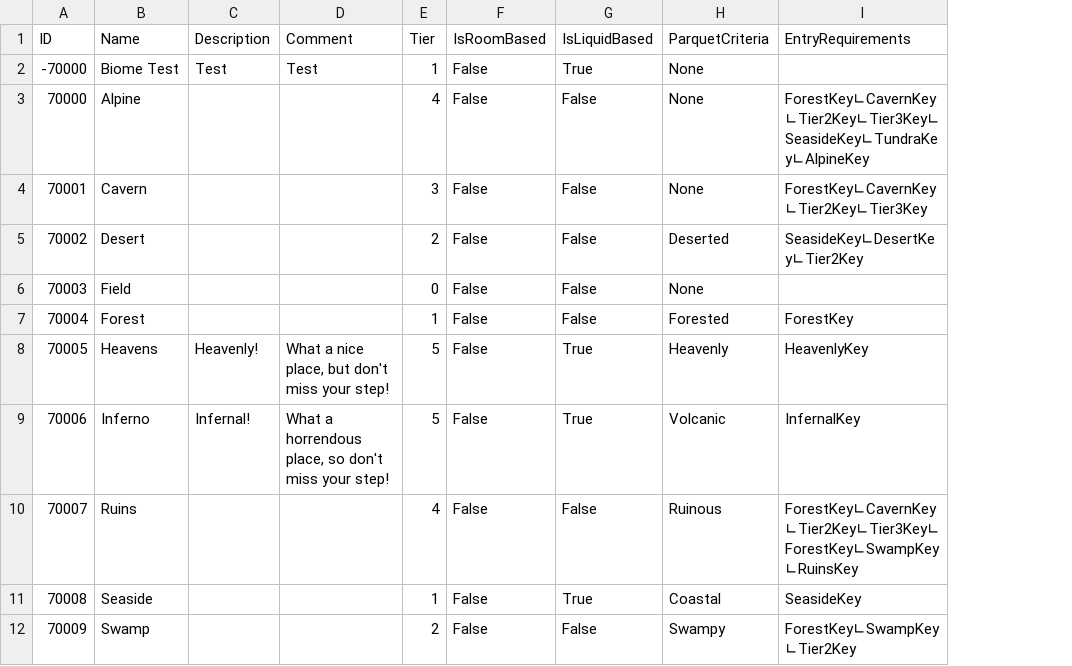
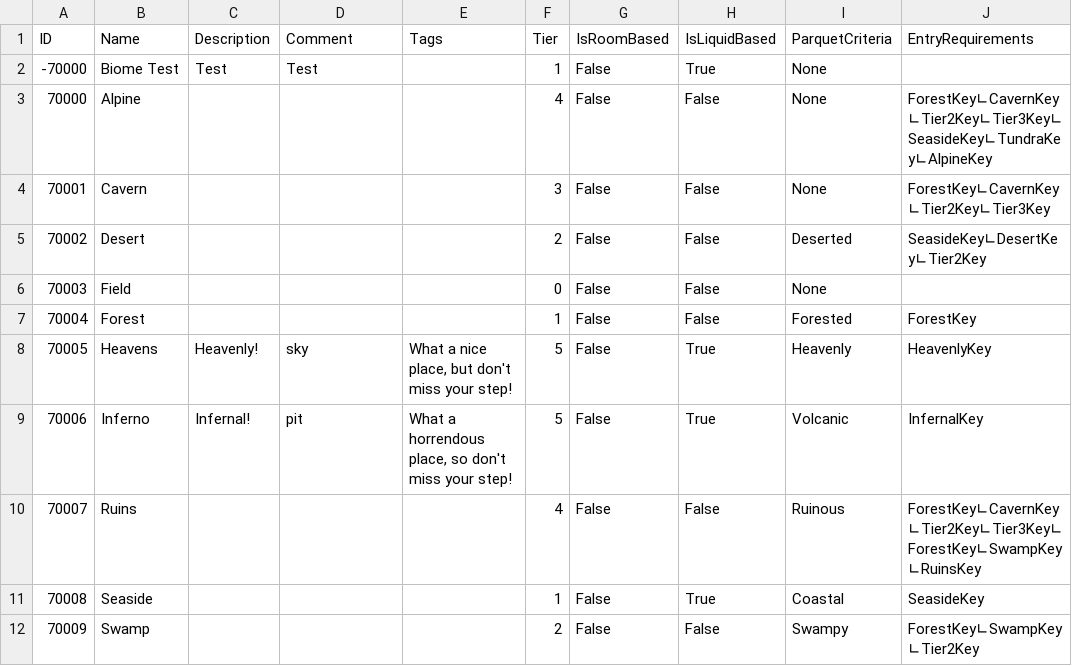
Before and after one commit to mxashlynn/Scribe, a CSV file: TestProject/BiomeRecipes.csv, drawn as a sheet; only a part is shown; the diff names each change by its address in the sheet, - before the commit and + after, or states it on an @@ line.

Commit message:
Updates to a version of Parquet that exposes Tags on all models.

```diff
--- a/TestProject/BiomeRecipes.csv
+++ b/TestProject/BiomeRecipes.csv
+column E (Tags), rows 8-9: What a nice place, but don't miss your step! | What a horrendous place, so don't miss your step!
-D8 (Comment): What a nice place, but don't miss your step!
+D8 (Comment): sky
-D9 (Comment): What a horrendous place, so don't miss your step!
+D9 (Comment): pit
```
Also changed, not shown: TestProject/BlockModels.csv, TestProject/CharacterModels.csv, 15 other files.
